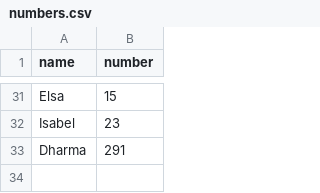
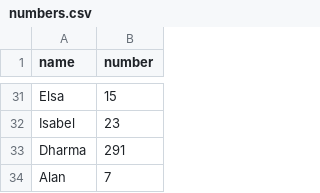
Before and after one commit to infolab-csail/welcome-demo, a CSV file: numbers.csv, drawn as a sheet; only a part is shown, gaps mark what is left out.

Commit message:
Add Alan's favorite number

```diff
--- a/numbers.csv
+++ b/numbers.csv
@@ -33 +33,2 @@ Isabel, 23
 Dharma,291
+Alan,7
```
